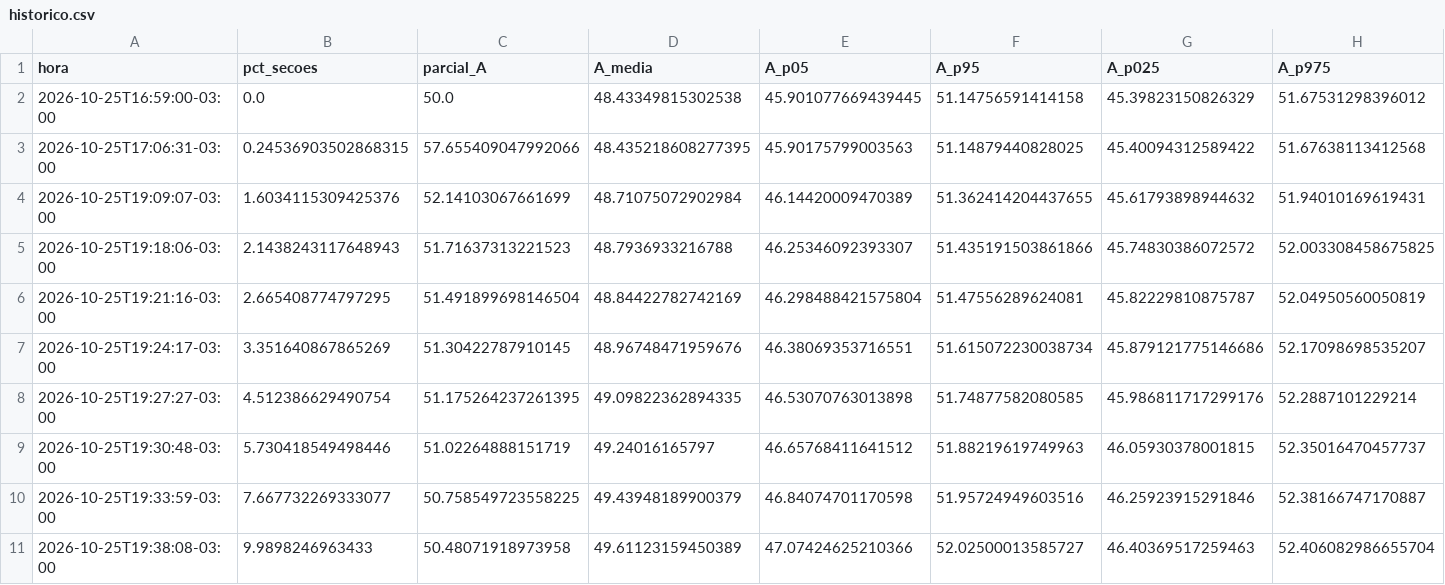
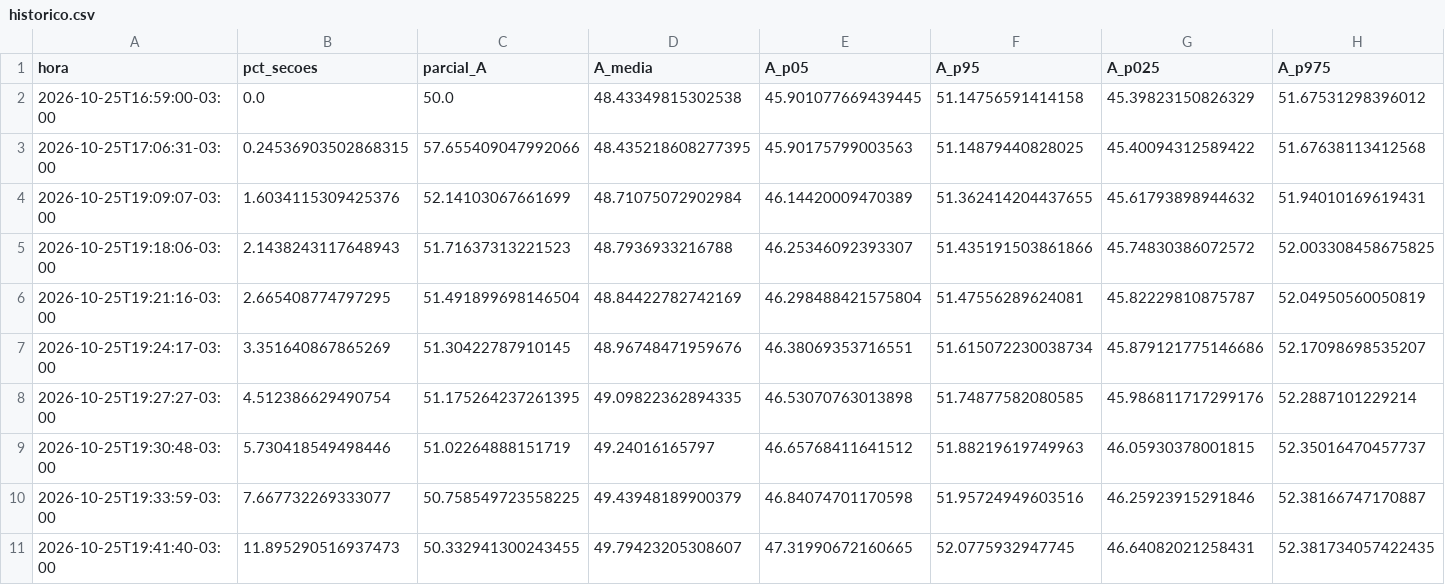
Before and after one commit to TiagoCAAmorim/eleicoes, a CSV file: saida/2026/historico.csv, drawn as a sheet; only a part is shown; removed rows and columns are numbered as before the commit, all else as after; rows hold the shown columns only; the diff names each change by its address in the sheet, - before the commit and + after, or states it on an @@ line.

```diff
--- a/saida/2026/historico.csv
+++ b/saida/2026/historico.csv
-row 11: 2026-10-25T19:38:08-03:00 | 9.9898246963433 | 50.48071918973958 | 49.61123159450389 | 47.07424625210366 | 52.02500013585727 | 46.40369517259463 | 52.406082986655704
+row 11: 2026-10-25T19:41:40-03:00 | 11.895290516937473 | 50.332941300243455 | 49.79423205308607 | 47.31990672160665 | 52.0775932947745 | 46.64082021258431 | 52.381734057422435
```
Also changed, not shown: saida/2026/coeficientes_grupos.csv, saida/2026/resumo_grupos.csv, 11 other files.
